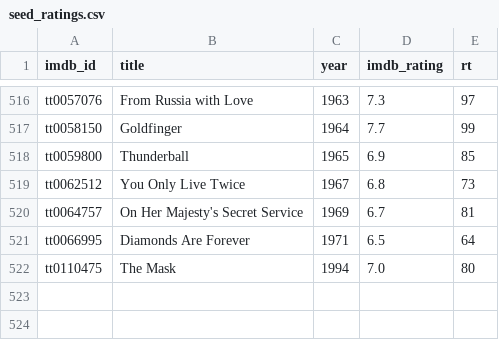
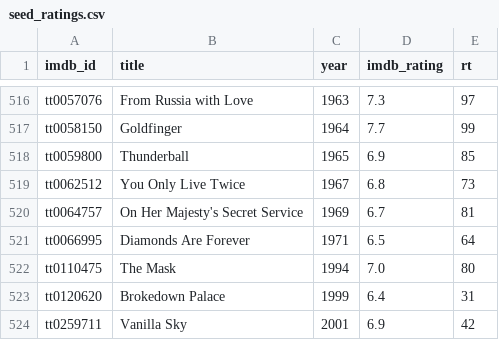
Before and after one commit to serkansu/cineselect-manager-online, a CSV file: seed_ratings.csv, drawn as a sheet; only a part is shown, gaps mark what is left out; the diff names each change by its address in the sheet, - before the commit and + after, or states it on an @@ line.

Commit message:
Update seed_ratings.csv via Streamlit sync

```diff
--- a/seed_ratings.csv
+++ b/seed_ratings.csv
+row 523: tt0120620 | Brokedown Palace | 1999 | 6.4 | 31
+row 524: tt0259711 | Vanilla Sky | 2001 | 6.9 | 42
```
